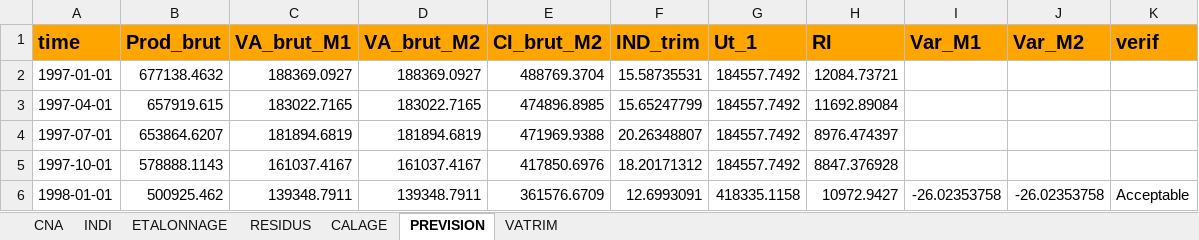
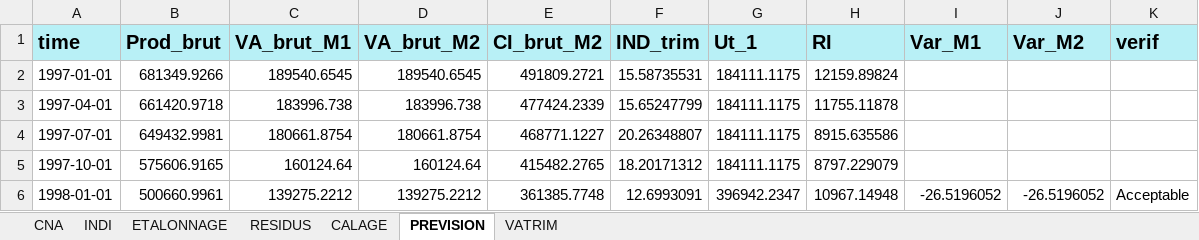
Before and after one commit to luckymaxtser/Compte_trim, an Excel workbook: prod_result_HOT.xlsx, sheet PREVISION, drawn as a sheet; only a part is shown; values as stored, in another font and other column widths than the file's, no borders; the diff covers the shown part only; the diff names each change by its address in the sheet, - before the commit and + after, or states it on an @@ line.

```diff
--- a/prod_result_HOT.xlsx (sheet PREVISION)
+++ b/prod_result_HOT.xlsx (sheet PREVISION)
-A1:K1 fill: #FFA500
+A1:K1 fill: #B8F0F6
-B2 (Prod_brut): 677138.4632
+B2 (Prod_brut): 681349.9266
-C2 (VA_brut_M1): 188369.0927
+C2 (VA_brut_M1): 189540.6545
-D2 (VA_brut_M2): 188369.0927
+D2 (VA_brut_M2): 189540.6545
-E2 (CI_brut_M2): 488769.3704
+E2 (CI_brut_M2): 491809.2721
-G2:G5 (Ut_1): 184557.7492
+G2:G5 (Ut_1): 184111.1175
-H2 (RI): 12084.73721
+H2 (RI): 12159.89824
-B3 (Prod_brut): 657919.615
+B3 (Prod_brut): 661420.9718
-C3 (VA_brut_M1): 183022.7165
+C3 (VA_brut_M1): 183996.738
-D3 (VA_brut_M2): 183022.7165
+D3 (VA_brut_M2): 183996.738
-E3 (CI_brut_M2): 474896.8985
+E3 (CI_brut_M2): 477424.2339
-H3 (RI): 11692.89084
+H3 (RI): 11755.11878
-B4 (Prod_brut): 653864.6207
+B4 (Prod_brut): 649432.9981
-C4 (VA_brut_M1): 181894.6819
+C4 (VA_brut_M1): 180661.8754
-D4 (VA_brut_M2): 181894.6819
+D4 (VA_brut_M2): 180661.8754
-E4 (CI_brut_M2): 471969.9388
+E4 (CI_brut_M2): 468771.1227
-H4 (RI): 8976.474397
+H4 (RI): 8915.635586
-B5 (Prod_brut): 578888.1143
+B5 (Prod_brut): 575606.9165
-C5 (VA_brut_M1): 161037.4167
+C5 (VA_brut_M1): 160124.64
-D5 (VA_brut_M2): 161037.4167
+D5 (VA_brut_M2): 160124.64
-E5 (CI_brut_M2): 417850.6976
+E5 (CI_brut_M2): 415482.2765
-H5 (RI): 8847.376928
+H5 (RI): 8797.229079
-B6 (Prod_brut): 500925.462
+B6 (Prod_brut): 500660.9961
-C6 (VA_brut_M1): 139348.7911
+C6 (VA_brut_M1): 139275.2212
-D6 (VA_brut_M2): 139348.7911
+D6 (VA_brut_M2): 139275.2212
-E6 (CI_brut_M2): 361576.6709
+E6 (CI_brut_M2): 361385.7748
-G6 (Ut_1): 418335.1158
+G6 (Ut_1): 396942.2347
-H6 (RI): 10972.9427
+H6 (RI): 10967.14948
-I6 (Var_M1): -26.02353758
+I6 (Var_M1): -26.5196052
-J6 (Var_M2): -26.02353758
+J6 (Var_M2): -26.5196052
```
Also changed, not shown: 16 added rows and 927 edited cells elsewhere in this sheet, sheet CALAGE, sheet VATRIM, sheet ETALONNAGE, sheet INDI, sheet RESIDUS, sheet CNA.
